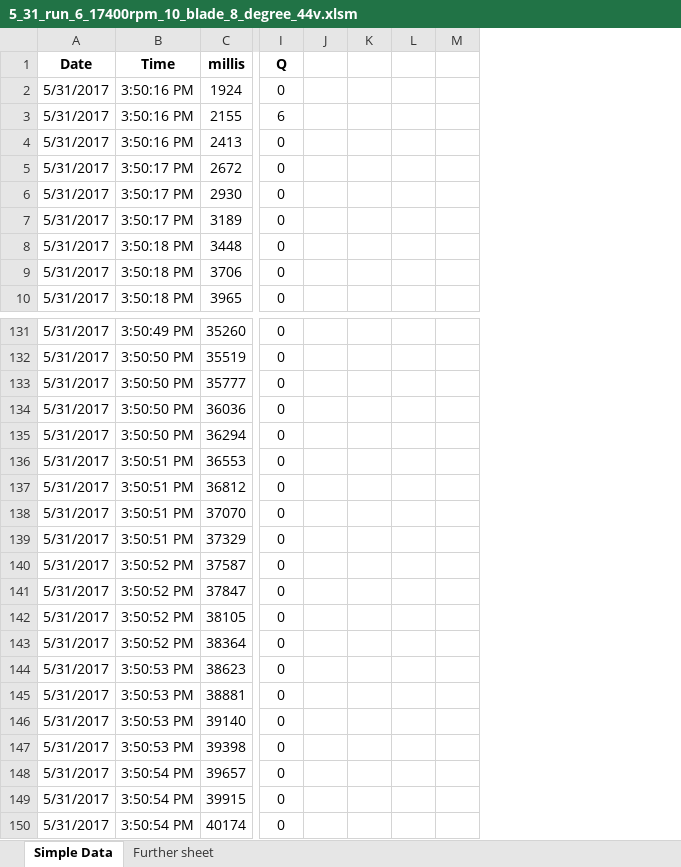
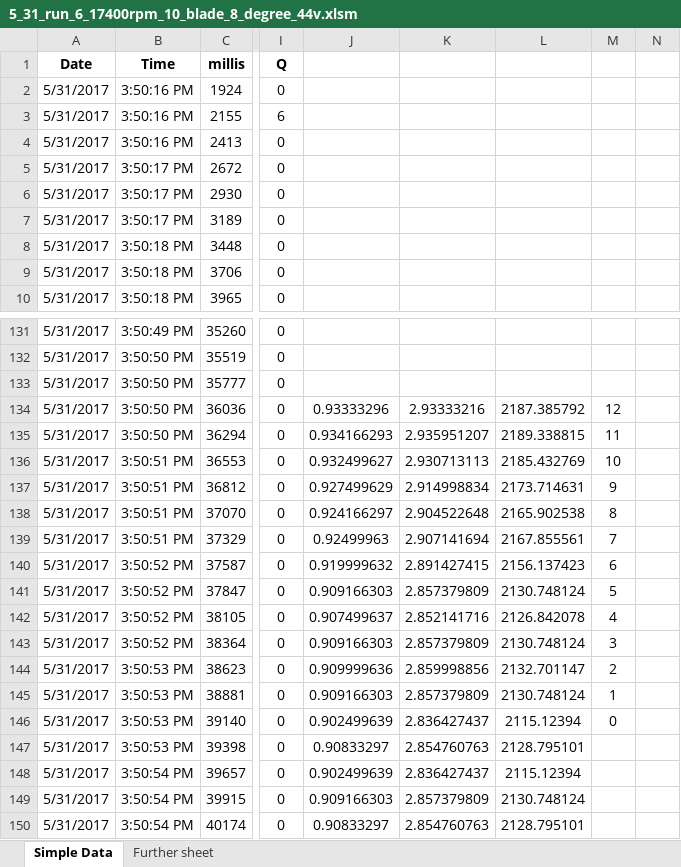
Before and after one commit to psas/electric-feed-system-prototype, an Excel workbook: Performance/Data Analysis/Raw/Processed/5_31_run_6_17400rpm_10_blade_8_degree_44v.xlsm, sheet Simple Data, drawn as a sheet; only a part is shown, gaps mark what is left out; values as stored, in another font and other column widths than the file's, no borders; charts and pictures not drawn; removed rows and columns are numbered as before the commit, all else as after; the diff covers the shown part only; the diff names each change by its address in the sheet, - before the commit and + after, or states it on an @@ line.

```diff
--- a/Performance/Data Analysis/Raw/Processed/5_31_run_6_17400rpm_10_blade_8_degree_44v.xlsm (sheet Simple Data)
+++ b/Performance/Data Analysis/Raw/Processed/5_31_run_6_17400rpm_10_blade_8_degree_44v.xlsm (sheet Simple Data)
-column J, empty
-column K, empty
+column J, rows 134-150: 0.93333296 | 0.934166293 | 0.932499627 | 0.927499629 | 0.924166297 | 0.92499963 | 0.919999632 | 0.909166303 | 0.907499637 | 0.909166303 | 0.909999636 | 0.909166303 | 0.902499639 | 0.90833297 | 0.902499639 | 0.909166303 | 0.90833297
+column K, rows 134-150: 2.93333216 | 2.935951207 | 2.930713113 | 2.914998834 | 2.904522648 | 2.907141694 | 2.891427415 | 2.857379809 | 2.852141716 | 2.857379809 | 2.859998856 | 2.857379809 | 2.836427437 | 2.854760763 | 2.836427437 | 2.857379809 | 2.854760763
+column L, rows 134-150: 2187.385792 | 2189.338815 | 2185.432769 | 2173.714631 | 2165.902538 | 2167.855561 | 2156.137423 | 2130.748124 | 2126.842078 | 2130.748124 | 2132.701147 | 2130.748124 | 2115.12394 | 2128.795101 | 2115.12394 | 2130.748124 | 2128.795101
-M134: (empty)
+M134: 12
-M135: (empty)
+M135: 11
-M136: (empty)
+M136: 10
-M137: (empty)
+M137: 9
-M138: (empty)
+M138: 8
-M139: (empty)
+M139: 7
-M140: (empty)
+M140: 6
-M141: (empty)
+M141: 5
-M142: (empty)
+M142: 4
-M143: (empty)
+M143: 3
-M144: (empty)
+M144: 2
-M145: (empty)
+M145: 1
-M146: (empty)
+M146: 0
```
Also changed, not shown: 7 edited cells elsewhere in this sheet, charts or pictures, Performance/Data Analysis/Raw/6_4_run_4_16000rpm_10_blade_12_degree_no_torque.xlsm, Performance/Data Analysis/Raw/6_4_run_8_16000rpm_6_blade_8_degree.xlsm.
